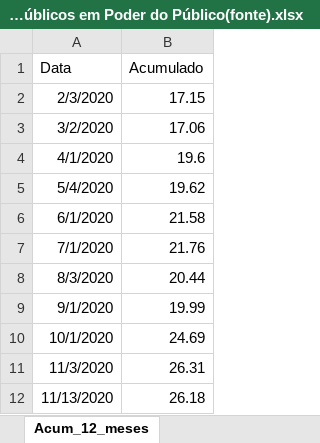
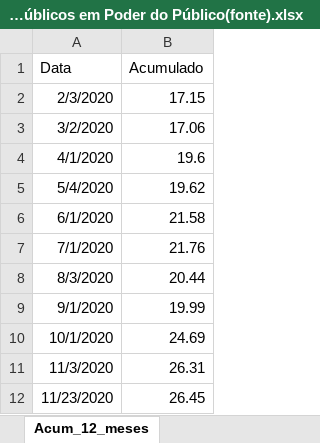
Before and after one commit to felipeferreira1/percentual_titulos_publicos_pp, an Excel workbook: Percentual - Títulos Públicos em Poder do Público(fonte).xlsx, sheet Acum_12_meses, drawn as a sheet; values as stored, in another font and other column widths than the file's, no borders; removed rows and columns are numbered as before the commit, all else as after; the diff names each change by its address in the sheet, - before the commit and + after, or states it on an @@ line.

```diff
--- a/Percentual - Títulos Públicos em Poder do Público(fonte).xlsx (sheet Acum_12_meses)
+++ b/Percentual - Títulos Públicos em Poder do Público(fonte).xlsx (sheet Acum_12_meses)
-row 12: 11/13/2020 | 26.18
+row 12: 11/23/2020 | 26.45
```
Also changed, not shown: sheet Ref_23_11_2020, sheet Acum_6_meses, other sheet tabs, 3 other files.
